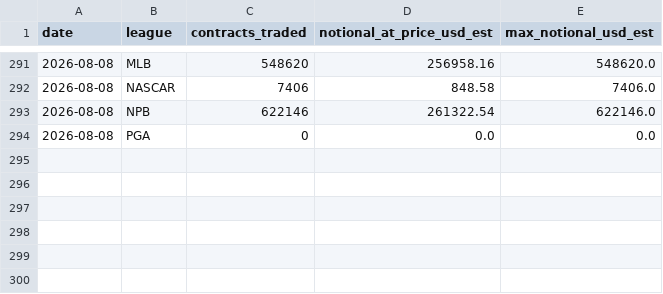
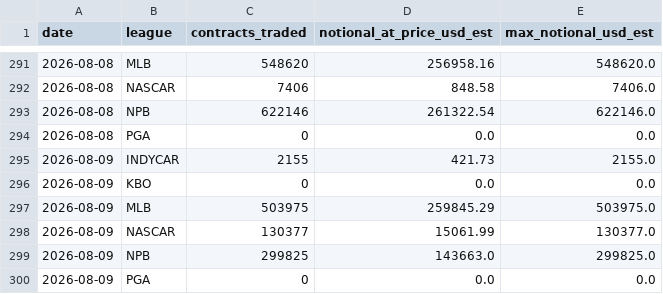
Before and after one commit to nosherzapoo/dkex-railbird-dashboard, a CSV file: docs/dkex_sports_breakdown.csv, drawn as a sheet; only a part is shown, gaps mark what is left out.

```diff
--- a/docs/dkex_sports_breakdown.csv
+++ b/docs/dkex_sports_breakdown.csv
@@ -294 +294,7 @@ date,league,contracts_traded,notional_at_price_usd_est,max_notional_usd_est
 2026-08-08,PGA,0,0.0,0.0
+2026-08-09,INDYCAR,2155,421.73,2155.0
+2026-08-09,KBO,0,0.0,0.0
+2026-08-09,MLB,503975,259845.29,503975.0
+2026-08-09,NASCAR,130377,15061.99,130377.0
+2026-08-09,NPB,299825,143663.0,299825.0
+2026-08-09,PGA,0,0.0,0.0
```
Also changed, not shown: 4 other files.
